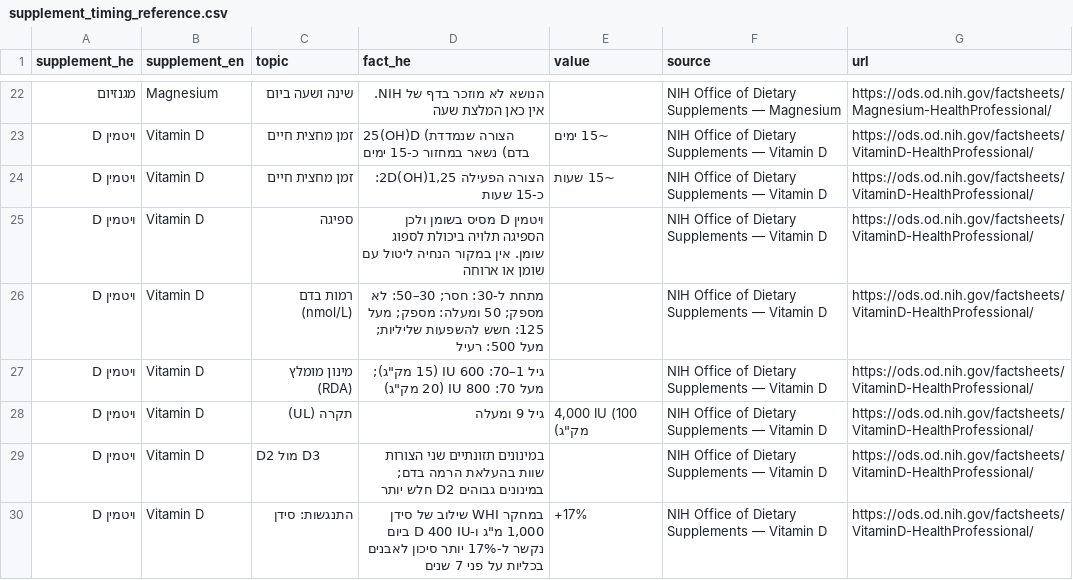
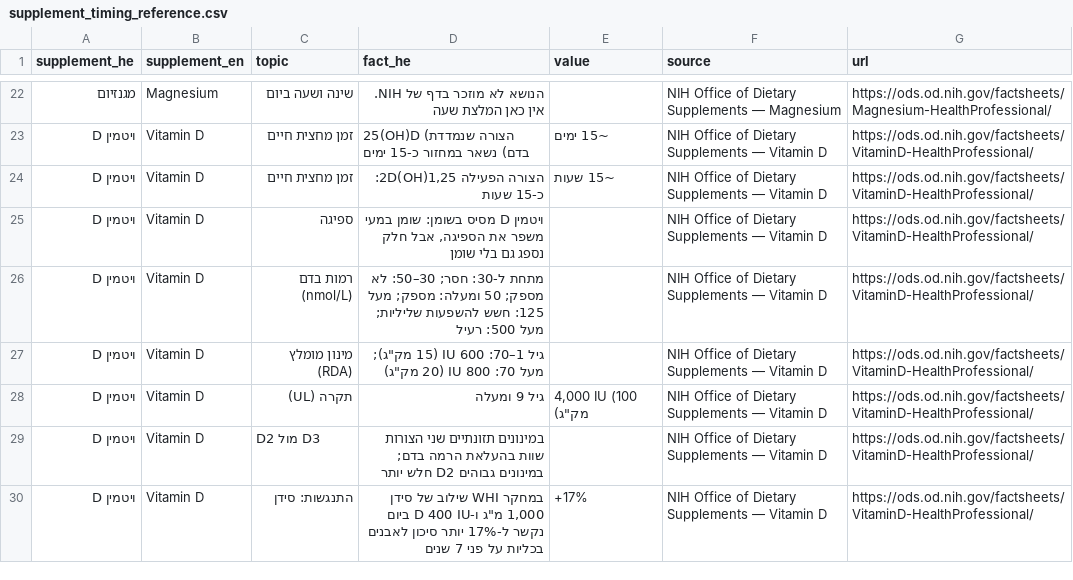
Before and after one commit to Ariel-Vibe-Algorithm/tosaf-bazman, a CSV file: data/supplement_timing_reference.csv, drawn as a sheet; only a part is shown, gaps mark what is left out.

```diff
--- a/data/supplement_timing_reference.csv
+++ b/data/supplement_timing_reference.csv
@@ -24,3 +24,3 @@
 ויטמין D,Vitamin D,זמן מחצית חיים,"הצורה הפעילה 1,25(OH)2D: כ-15 שעות",~15 שעות,NIH Office of Dietary Supplements — Vitamin D,https://ods.od.nih.gov/factsheets/VitaminD-HealthProfessional/
-ויטמין D,Vitamin D,ספיגה,ויטמין D מסיס בשומן ולכן הספיגה תלויה ביכולת לספוג שומן. אין במקור הנחיה ליטול עם שומן או ארוחה,,NIH Office of Dietary Supplements — Vitamin D,https://ods.od.nih.gov/factsheets/VitaminD-HealthProfessional/
+ויטמין D,Vitamin D,ספיגה,"ויטמין D מסיס בשומן: שומן במעי משפר את הספיגה, אבל חלק נספג גם בלי שומן",,NIH Office of Dietary Supplements — Vitamin D,https://ods.od.nih.gov/factsheets/VitaminD-HealthProfessional/
 ויטמין D,Vitamin D,רמות בדם (nmol/L),מתחת ל-30: חסר; 30–50: לא מספק; 50 ומעלה: מספק; מעל 125: חשש להשפעות שליליות; מעל 500: רעיל,,NIH Office of Dietary Supplements — Vitamin D,https://ods.od.nih.gov/factsheets/VitaminD-HealthProfessional/
```
Also changed, not shown: data/cleaning_log.csv, 13 other files.
